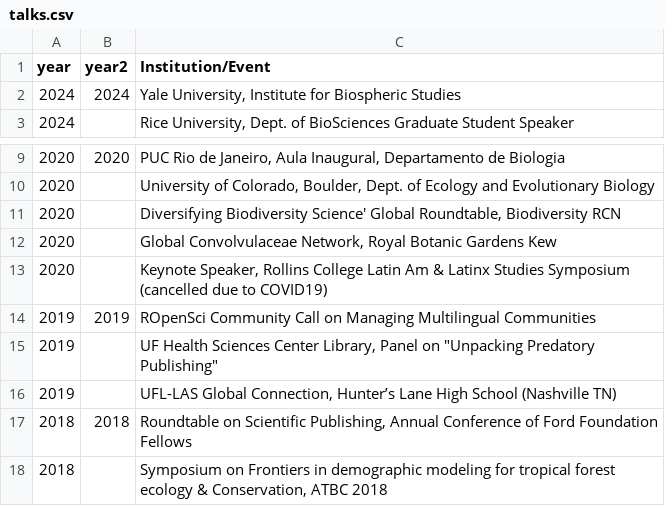
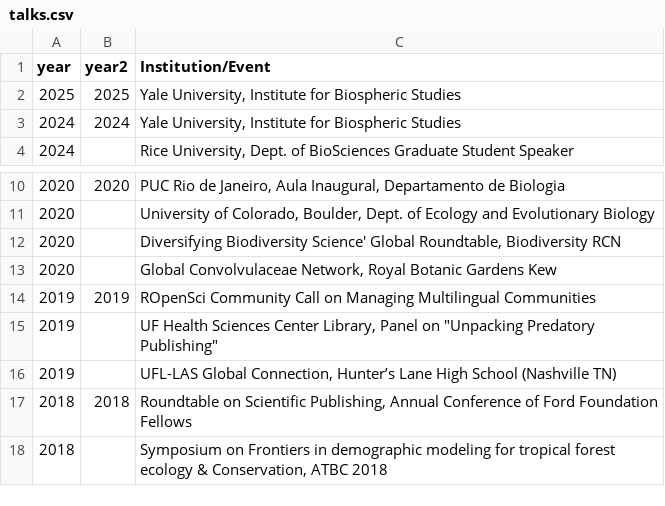
Before and after one commit to BrunaLab/EmilioMBruna_CV, a CSV file: cv_files/talks.csv, drawn as a sheet; only a part is shown, gaps mark what is left out; removed rows and columns are numbered as before the commit, all else as after; the diff names each change by its address in the sheet, - before the commit and + after, or states it on an @@ line.

```diff
--- a/cv_files/talks.csv
+++ b/cv_files/talks.csv
+row 2: 2025 | 2025 | Yale University, Institute for Biospheric Studies
-row 13: 2020 |  | Keynote Speaker, Rollins College Latin Am & Latinx Studies Symposium (cancelled due to COVID19)
```
Also changed, not shown: cv_files/grad_advised.csv, cv_files/lab_members.csv, 2 other files.
